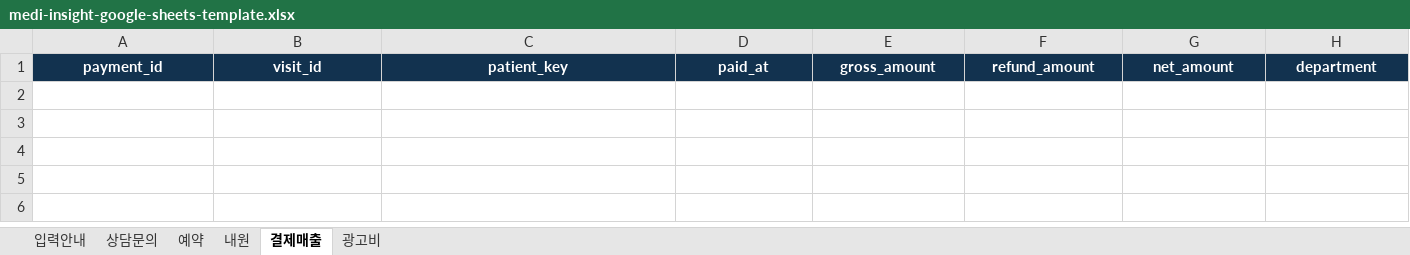
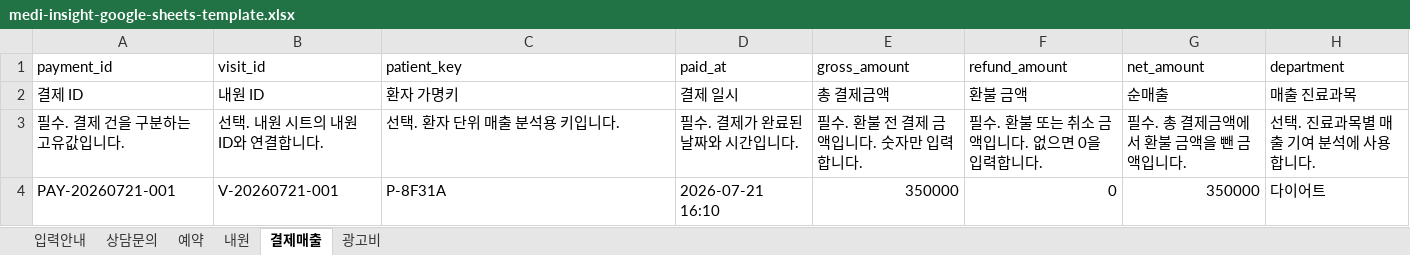
Before and after one commit to seonggukjo-sudo/medi, an Excel workbook: public/medi-insight-google-sheets-template.xlsx, sheet 결제매출, drawn as a sheet; values as stored, in another font and other column widths than the file's, no borders; table styles not drawn; the diff names each change by its address in the sheet, - before the commit and + after, or states it on an @@ line.

```diff
--- a/public/medi-insight-google-sheets-template.xlsx (sheet 결제매출)
+++ b/public/medi-insight-google-sheets-template.xlsx (sheet 결제매출)
@@ A1:H1 fill: #12324F → none, bold: on → off, text colour: #FFFFFF → black, alignment: center → left @@
+row 2: 결제 ID | 내원 ID | 환자 가명키 | 결제 일시 | 총 결제금액 | 환불 금액 | 순매출 | 매출 진료과목
+row 3: 필수. 결제 건을 구분하는 고유값입니다. | 선택. 내원 시트의 내원 ID와 연결합니다. | 선택. 환자 단위 매출 분석용 키입니다. | 필수. 결제가 완료된 날짜와 시간입니다. | 필수. 환불 전 결제 금액입니다. 숫자만 입력합니다. | 필수. 환불 또는 취소 금액입니다. 없으면 0을 입력합니다. | 필수. 총 결제금액에서 환불 금액을 뺀 금액입니다. | 선택. 진료과목별 매출 기여 분석에 사용합니다.
+row 4: PAY-20260721-001 | V-20260721-001 | P-8F31A | 2026-07-21 16:10 | 350000 | 0 | 350000 | 다이어트
```
Also changed, not shown: sheet 상담문의, sheet 광고비, sheet 내원, sheet 예약, sheet 입력안내, 3 other files.
